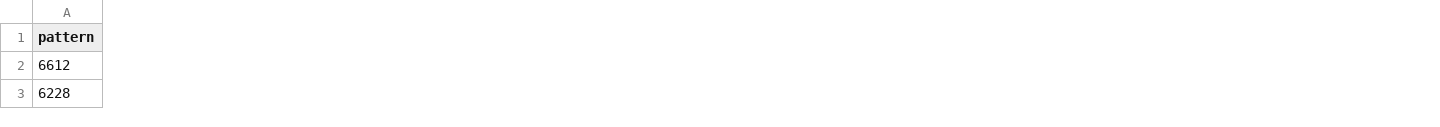
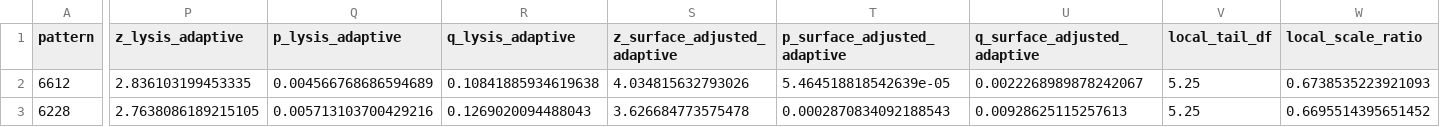
Before and after one commit to Qasim-Hussain-Code/post-adsorption-phage-resistance, a CSV file: results/tables/table45_gwas_hits.csv, drawn as a sheet; only a part is shown, gaps mark what is left out; the diff covers the shown part only; the diff names each change by its address in the sheet, - before the commit and + after, or states it on an @@ line.

```diff
--- a/results/tables/table45_gwas_hits.csv
+++ b/results/tables/table45_gwas_hits.csv
+column P (z_lysis_adaptive), rows 2-3: 2.836103199453335 | 2.7638086189215105
+column Q (p_lysis_adaptive), rows 2-3: 0.004566768686594689 | 0.005713103700429216
+column R (q_lysis_adaptive), rows 2-3: 0.10841885934619638 | 0.1269020094488043
+column S (z_surface_adjusted_adaptive), rows 2-3: 4.034815632793026 | 3.626684773575478
+column T (p_surface_adjusted_adaptive), rows 2-3: 5.464518818542639e-05 | 0.0002870834092188543
+column U (q_surface_adjusted_adaptive), rows 2-3: 0.0022268989878242067 | 0.00928625115257613
+column V (local_tail_df), rows 2-3: 5.25 | 5.25
+column W (local_scale_ratio), rows 2-3: 0.6738535223921093 | 0.6695514395651452
```
Also changed, not shown: 5 added columns elsewhere in this file, results/tables/table46_gwas_calibration.csv, 7 other files.
